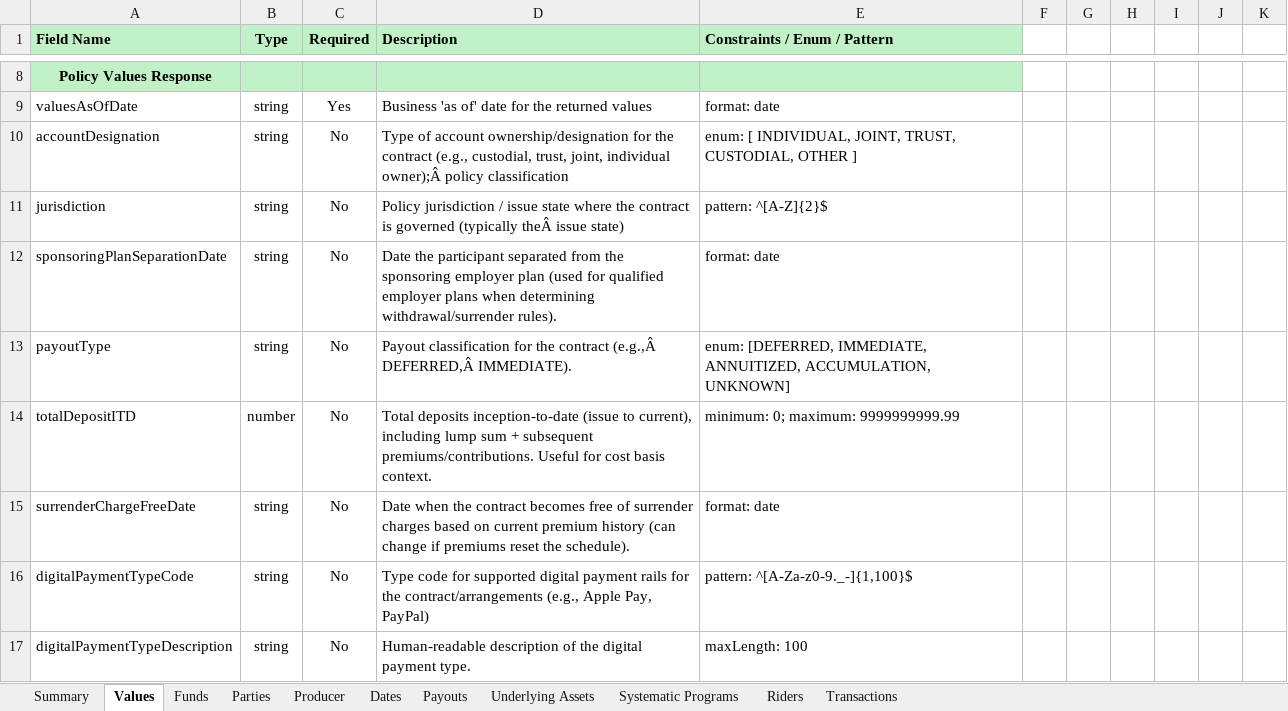
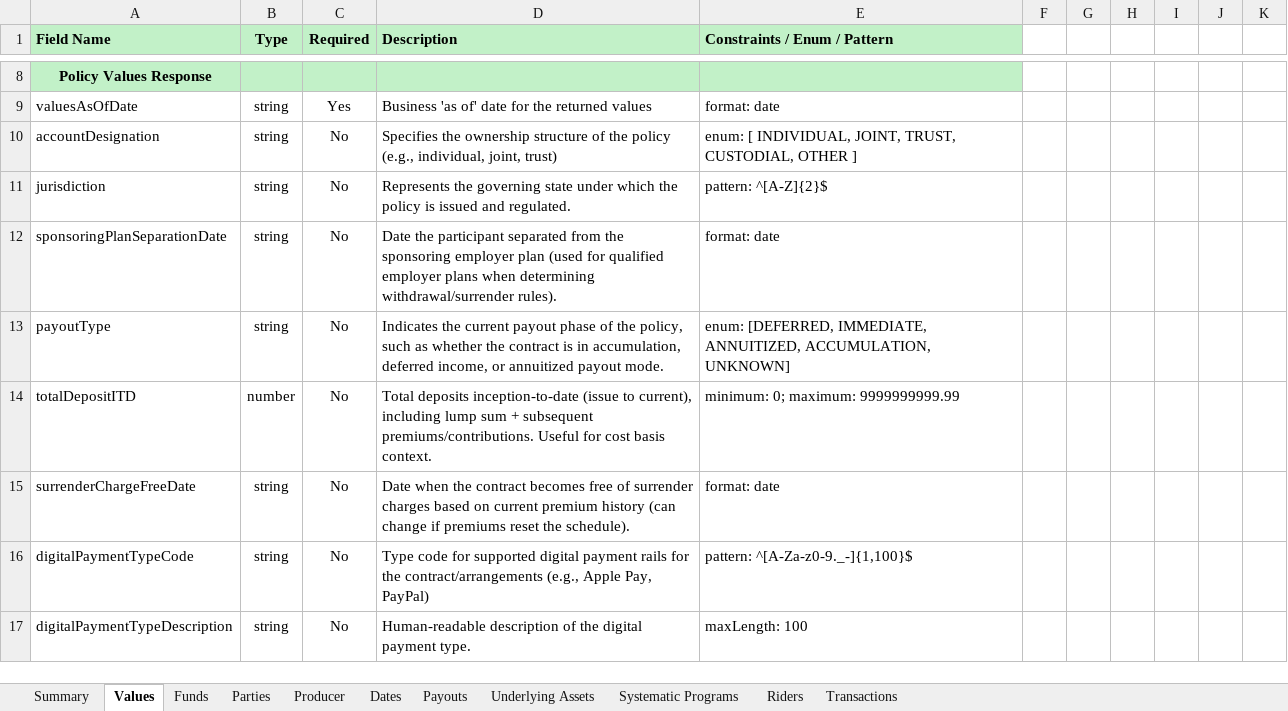
Before and after one commit to Insured-Retirement-Institute/Policy-Inquiry, an Excel workbook: Data_Dictionary_PolicyInquiry_V1.1.5.xlsx, sheet Values, drawn as a sheet; only a part is shown, gaps mark what is left out; values as stored, in another font and other column widths than the file's, no borders; the diff covers the shown part only; the diff names each change by its address in the sheet, - before the commit and + after, or states it on an @@ line.

```diff
--- a/Data_Dictionary_PolicyInquiry_V1.1.5.xlsx (sheet Values)
+++ b/Data_Dictionary_PolicyInquiry_V1.1.5.xlsx (sheet Values)
-D10 (Description): Type of account ownership/designation for the contract (e.g., custodial, trust, joint, individual owner);Â policy classification
+D10 (Description): Specifies the ownership structure of the policy (e.g., individual, joint, trust)
-D11 (Description): Policy jurisdiction / issue state where the contract is governed (typically theÂ issue state)
+D11 (Description): Represents the governing state under which the policy is issued and regulated.
-D13 (Description): Payout classification for the contract (e.g.,Â DEFERRED,Â IMMEDIATE).
+D13 (Description): Indicates the current payout phase of the policy, such as whether the contract is in accumulation, deferred income, or annuitized payout mode.
```
Also changed, not shown: 4 edited cells elsewhere in this sheet, sheet Funds, sheet Underlying Assets, sheet Parties, sheet Producer, sheet Summary, sheet Systematic Programs, 3 more sheets.
